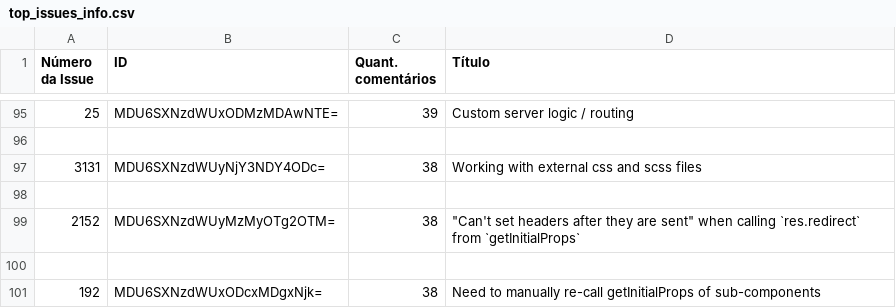
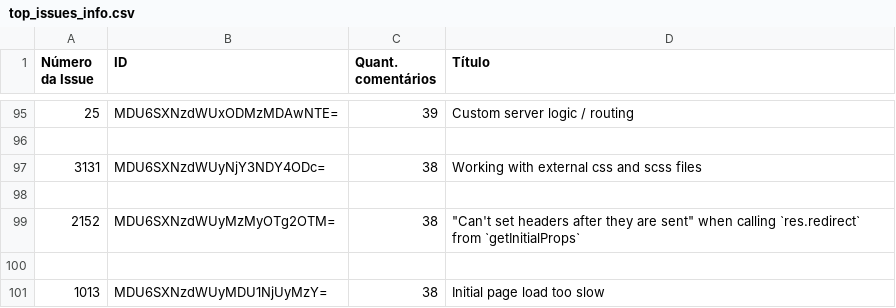
Before and after one commit to MateusSantosFonseca/LabEX2_AnaliseStackOverflowGitHub, a CSV file: RepositoriosAnalisados/0074_next.js/top_issues_info.csv, drawn as a sheet; only a part is shown, gaps mark what is left out.

```diff
--- a/RepositoriosAnalisados/0074_next.js/top_issues_info.csv
+++ b/RepositoriosAnalisados/0074_next.js/top_issues_info.csv
@@ -100,2 +100,2 @@ Número da Issue,ID,Quant. comentários,Título
 
-192,MDU6SXNzdWUxODcxMDgxNjk=,38,Need to manually re-call getInitialProps of sub-components
+1013,MDU6SXNzdWUyMDU1NjUyMzY=,38,Initial page load too slow
```
Also changed, not shown: QuestoesStackoverflow/questions_stackoverflow.csv, RepositoriosAnalisados/0026_create-react-app/top_issues_info.csv, 18 other files.
